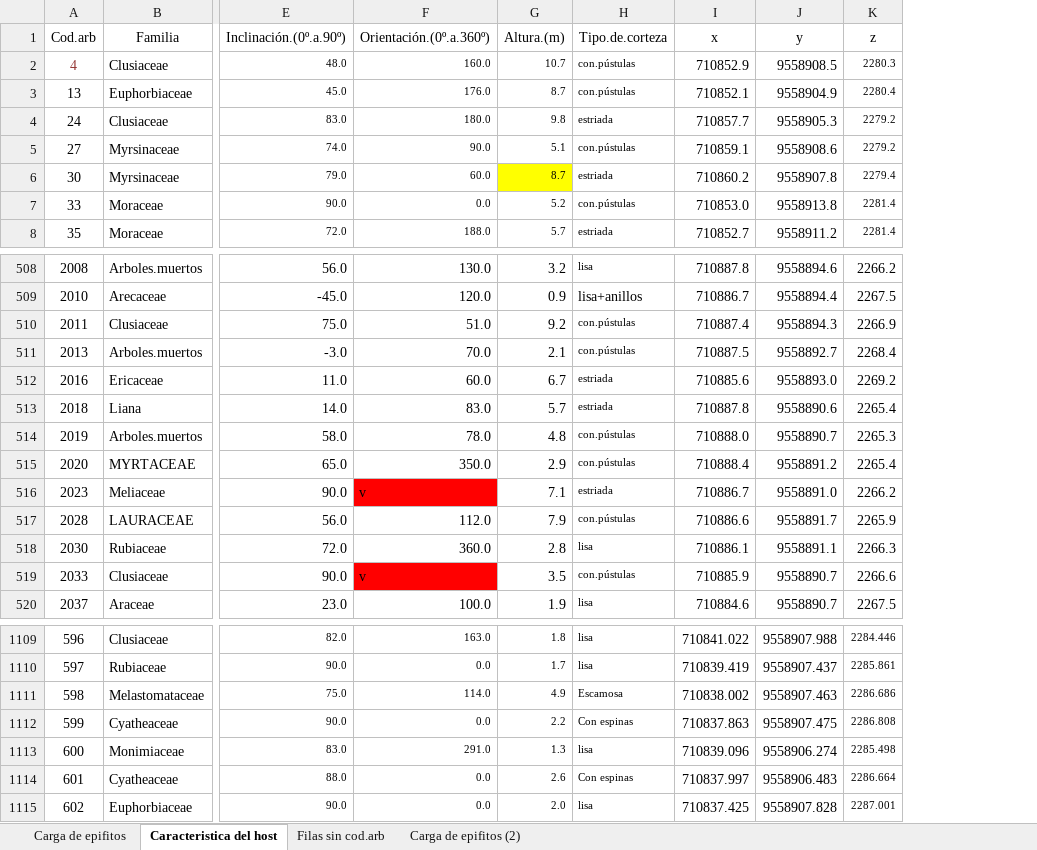
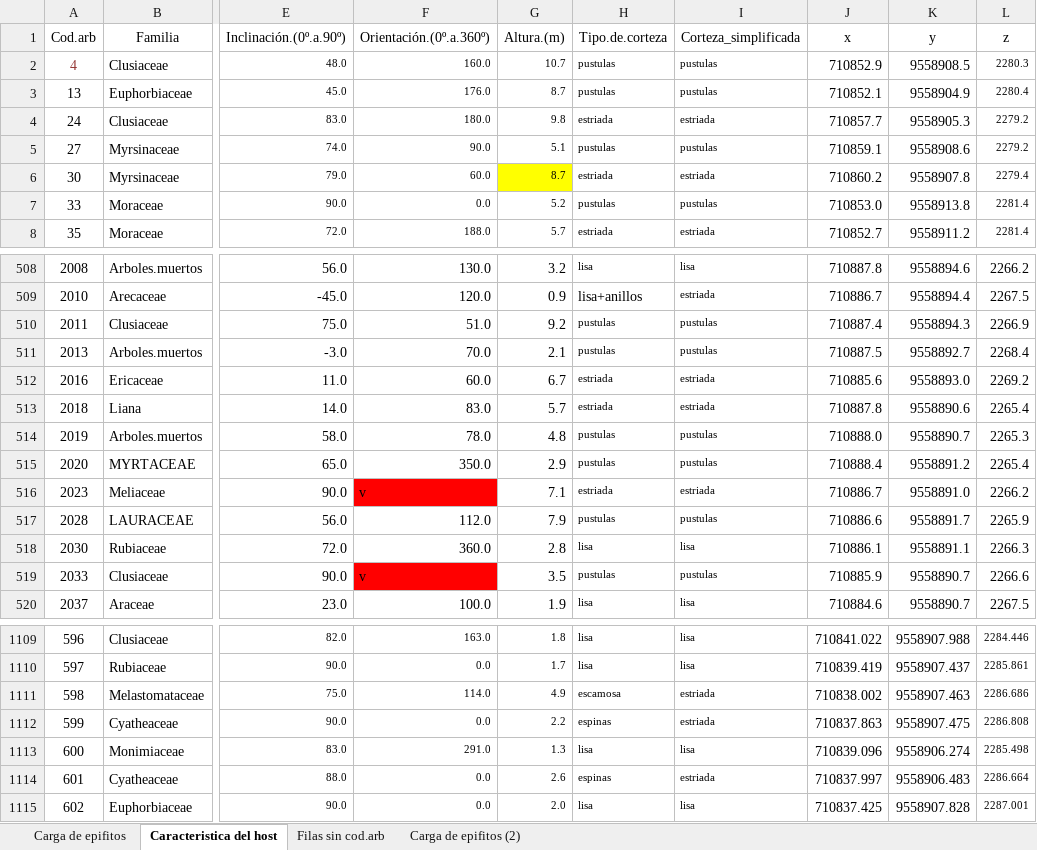
Before and after one commit to AgusLespi/naranjo, an Excel workbook: Carlos_Naranjo_Datos_Agus.xlsx, sheet Caracteristica del host, drawn as a sheet; only a part is shown, gaps mark what is left out; values as stored, in another font and other column widths than the file's, no borders; the diff covers the shown part only; the diff names each change by its address in the sheet, - before the commit and + after, or states it on an @@ line.

Commit message:
CAMBIO 8. Col tipo de corteza

```diff
--- a/Carlos_Naranjo_Datos_Agus.xlsx (sheet Caracteristica del host)
+++ b/Carlos_Naranjo_Datos_Agus.xlsx (sheet Caracteristica del host)
+column I (Corteza_simplificada), rows 2-8: pustulas | pustulas | estriada | pustulas | estriada | pustulas | estriada; rows 508-520: lisa | estriada | pustulas | pustulas | estriada | estriada | pustulas | pustulas | estriada | pustulas | lisa | pustulas | lisa; rows 1109-1115: lisa | lisa | estriada | estriada | lisa | estriada | lisa
-H2:H3 (Tipo.de.corteza): con.pústulas
+H2:H3 (Tipo.de.corteza): pustulas
-H5 (Tipo.de.corteza): con.pústulas
+H5 (Tipo.de.corteza): pustulas
-H7 (Tipo.de.corteza): con.pústulas
+H7 (Tipo.de.corteza): pustulas
-H510:H511 (Tipo.de.corteza): con.pústulas
+H510:H511 (Tipo.de.corteza): pustulas
-H514:H515 (Tipo.de.corteza): con.pústulas
+H514:H515 (Tipo.de.corteza): pustulas
-H517 (Tipo.de.corteza): con.pústulas
+H517 (Tipo.de.corteza): pustulas
-H519 (Tipo.de.corteza): con.pústulas
+H519 (Tipo.de.corteza): pustulas
-H1111 (Tipo.de.corteza): Escamosa
+H1111 (Tipo.de.corteza): escamosa
-H1112 (Tipo.de.corteza): Con espinas
+H1112 (Tipo.de.corteza): espinas
-H1114 (Tipo.de.corteza): Con espinas
+H1114 (Tipo.de.corteza): espinas
```
Also changed, not shown: 114 edited cells elsewhere in this sheet.
